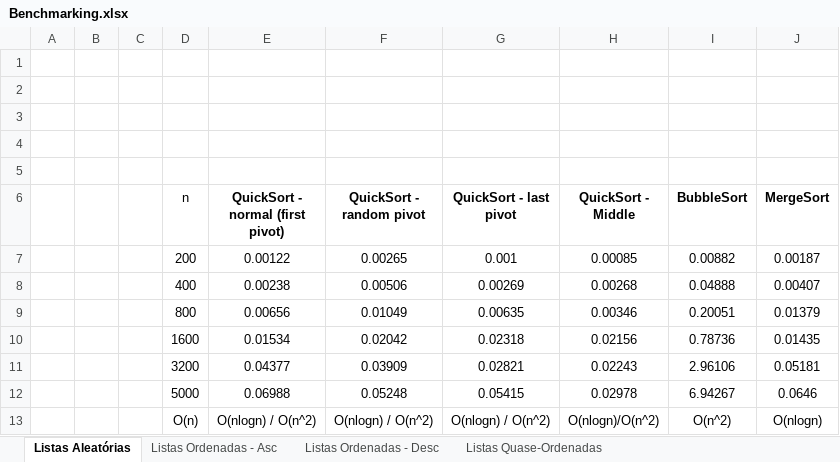
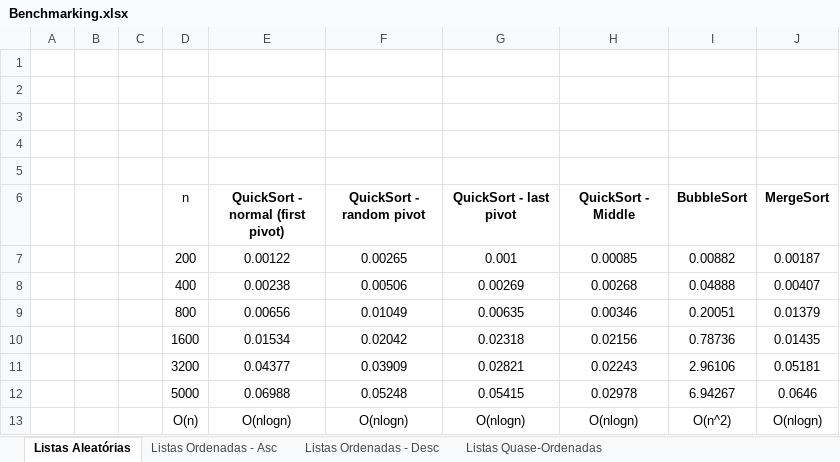
Before and after one commit to Afgletras/2020_AED, an Excel workbook: Mini-Projeto/Benchmarking.xlsx, sheet Listas Aleatórias, drawn as a sheet; values as stored, in another font and other column widths than the file's, no borders; charts and pictures not drawn; the diff names each change by its address in the sheet, - before the commit and + after, or states it on an @@ line.

```diff
--- a/Mini-Projeto/Benchmarking.xlsx (sheet Listas Aleatórias)
+++ b/Mini-Projeto/Benchmarking.xlsx (sheet Listas Aleatórias)
-E13 (QuickSort - normal (first pivot)): O(nlogn) / O(n^2)
+E13 (QuickSort - normal (first pivot)): O(nlogn)
-F13 (QuickSort - random pivot): O(nlogn) / O(n^2)
+F13 (QuickSort - random pivot): O(nlogn)
-G13 (QuickSort - last pivot): O(nlogn) / O(n^2)
+G13 (QuickSort - last pivot): O(nlogn)
-H13 (QuickSort - Middle): O(nlogn)/O(n^2)
+H13 (QuickSort - Middle): O(nlogn)
```
Also changed, not shown: 3 other files.
